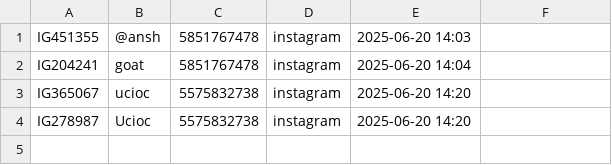
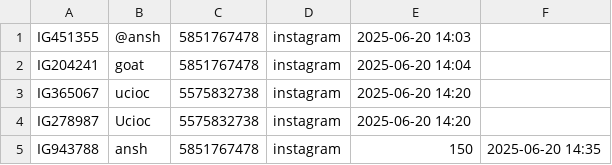
Before and after one commit to MrHacker274/Vortex, a CSV file: Item storage.csv, drawn as a sheet.

Commit message:
Add IG943788

```diff
--- a/Item storage.csv
+++ b/Item storage.csv
@@ -4 +4,2 @@ IG365067,ucioc,5575832738,instagram,2025-06-20 14:20
 IG278987,Ucioc,5575832738,instagram,2025-06-20 14:20
+IG943788,ansh,5851767478,instagram,150,2025-06-20 14:35
```
